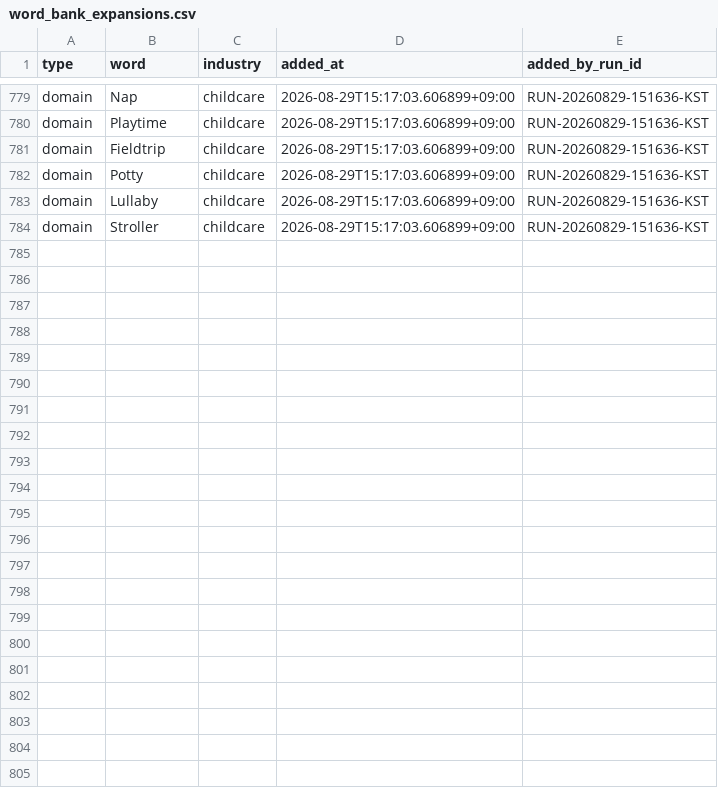
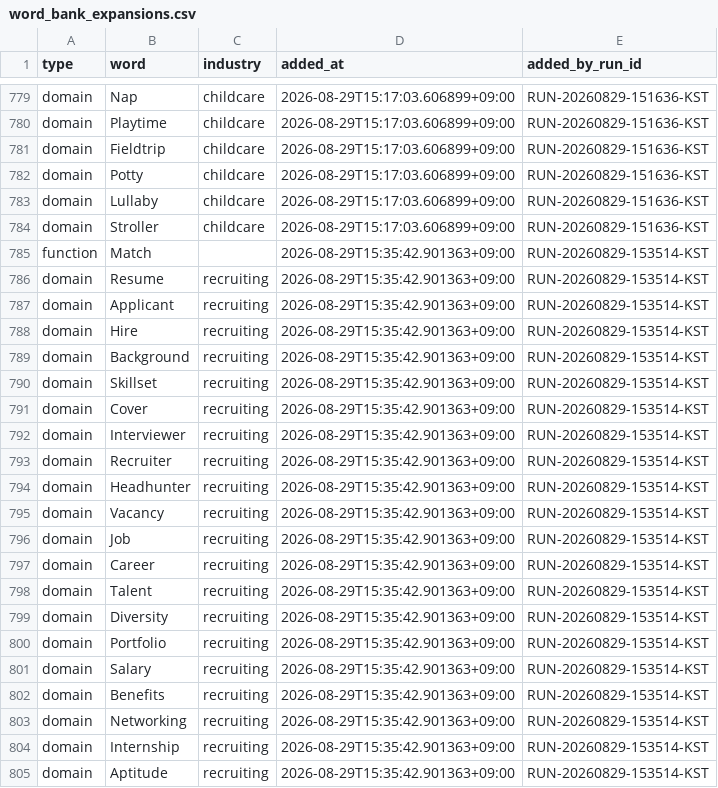
Before and after one commit to h0912w/SAAS_WORDS_TWO_claude_code_project_v2.4, a CSV file: config/word_bank_expansions.csv, drawn as a sheet; only a part is shown, gaps mark what is left out.

Commit message:
chore: word pipeline checkpoint for RUN-20260829-153514-KST

```diff
--- a/config/word_bank_expansions.csv
+++ b/config/word_bank_expansions.csv
@@ -784 +784,22 @@ domain,Lullaby,childcare,2026-08-29T15:17:03.606899+09:00,RUN-20260829-151636-KS
 domain,Stroller,childcare,2026-08-29T15:17:03.606899+09:00,RUN-20260829-151636-KST
+function,Match,,2026-08-29T15:35:42.901363+09:00,RUN-20260829-153514-KST
+domain,Resume,recruiting,2026-08-29T15:35:42.901363+09:00,RUN-20260829-153514-KST
+domain,Applicant,recruiting,2026-08-29T15:35:42.901363+09:00,RUN-20260829-153514-KST
+domain,Hire,recruiting,2026-08-29T15:35:42.901363+09:00,RUN-20260829-153514-KST
+domain,Background,recruiting,2026-08-29T15:35:42.901363+09:00,RUN-20260829-153514-KST
+domain,Skillset,recruiting,2026-08-29T15:35:42.901363+09:00,RUN-20260829-153514-KST
+domain,Cover,recruiting,2026-08-29T15:35:42.901363+09:00,RUN-20260829-153514-KST
+domain,Interviewer,recruiting,2026-08-29T15:35:42.901363+09:00,RUN-20260829-153514-KST
+domain,Recruiter,recruiting,2026-08-29T15:35:42.901363+09:00,RUN-20260829-153514-KST
+domain,Headhunter,recruiting,2026-08-29T15:35:42.901363+09:00,RUN-20260829-153514-KST
+domain,Vacancy,recruiting,2026-08-29T15:35:42.901363+09:00,RUN-20260829-153514-KST
+domain,Job,recruiting,2026-08-29T15:35:42.901363+09:00,RUN-20260829-153514-KST
+domain,Career,recruiting,2026-08-29T15:35:42.901363+09:00,RUN-20260829-153514-KST
+domain,Talent,recruiting,2026-08-29T15:35:42.901363+09:00,RUN-20260829-153514-KST
+domain,Diversity,recruiting,2026-08-29T15:35:42.901363+09:00,RUN-20260829-153514-KST
+domain,Portfolio,recruiting,2026-08-29T15:35:42.901363+09:00,RUN-20260829-153514-KST
+domain,Salary,recruiting,2026-08-29T15:35:42.901363+09:00,RUN-20260829-153514-KST
+domain,Benefits,recruiting,2026-08-29T15:35:42.901363+09:00,RUN-20260829-153514-KST
+domain,Networking,recruiting,2026-08-29T15:35:42.901363+09:00,RUN-20260829-153514-KST
+domain,Internship,recruiting,2026-08-29T15:35:42.901363+09:00,RUN-20260829-153514-KST
+domain,Aptitude,recruiting,2026-08-29T15:35:42.901363+09:00,RUN-20260829-153514-KST
```
Also changed, not shown: output/_pipeline/analysis/round_history.csv, 9 other files.
